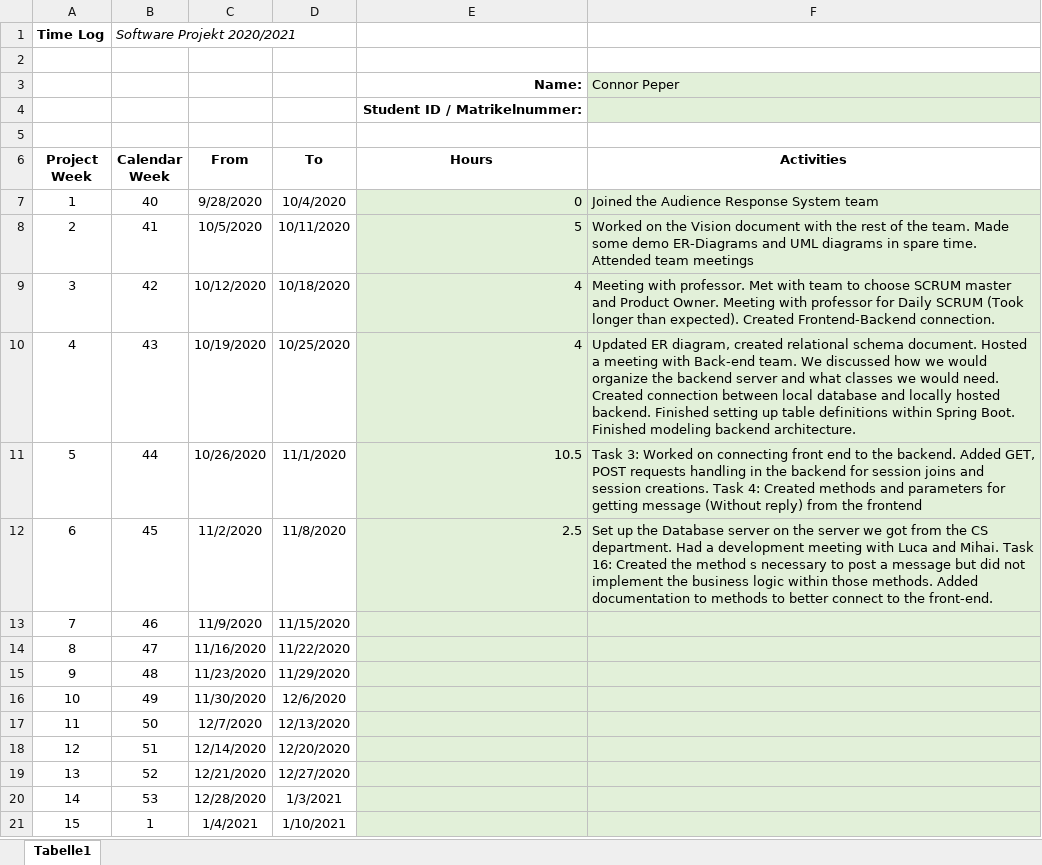
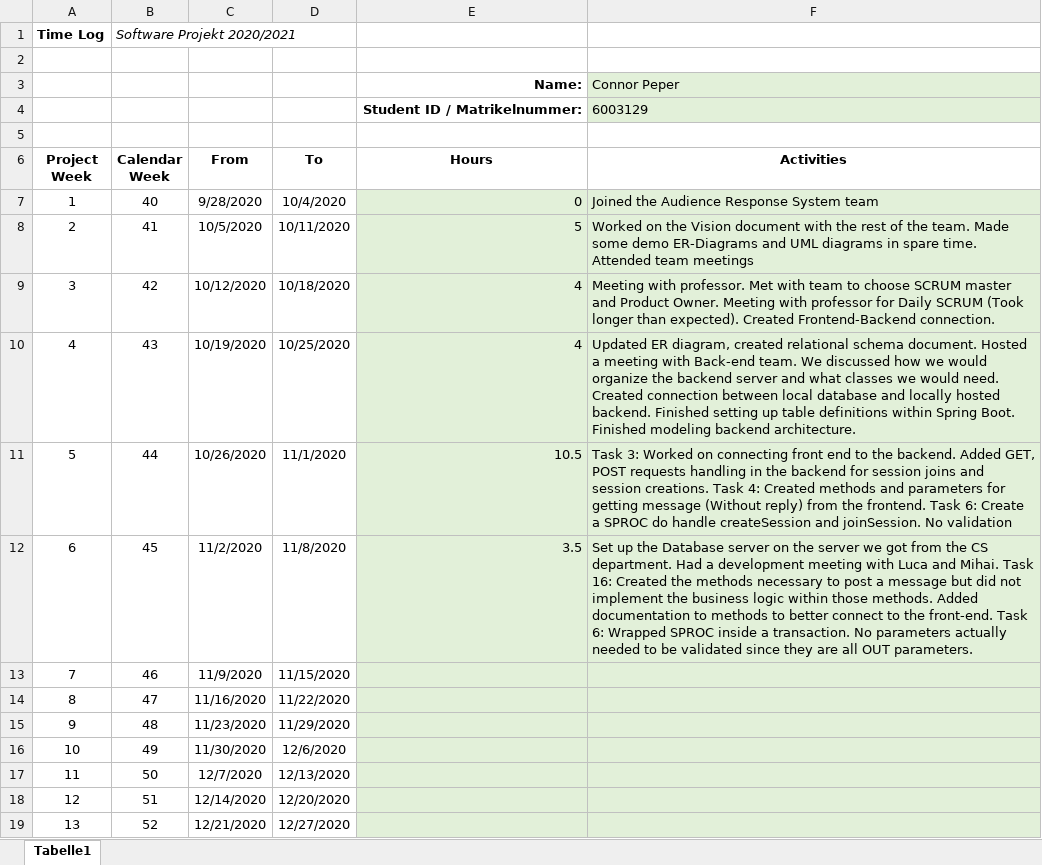
Before and after one commit to leafcathead/CTS5_AudienceResponse, an Excel workbook: Documentation/TimeLog_ConnorPeper.xlsx, sheet Tabelle1, drawn as a sheet; only a part is shown; the shorter side is filled out with more unchanged rows; values as stored, in another font and other column widths than the file's, no borders; the diff names each change by its address in the sheet, - before the commit and + after, or states it on an @@ line.

Commit message:
Updated documents

```diff
--- a/Documentation/TimeLog_ConnorPeper.xlsx (sheet Tabelle1)
+++ b/Documentation/TimeLog_ConnorPeper.xlsx (sheet Tabelle1)
-F4 (Activities): (empty)
+F4 (Activities): 6003129
-F11 (Activities): …from the frontend
+F11 (Activities): …from the frontend. Task 6: Create a SPROC do handle createSession and joinSession. No validation
-E12 (Hours): 2.5
+E12 (Hours): 3.5
-F12 (Activities): …Created the method s necessary to post a message but did not implement the business logic within those methods. Added documentation to methods to better connect to the front-end.
+F12 (Activities): …Created the methods necessary to post a message but did not implement the business logic within those methods. Added documentation to methods to better connect to the front-end. Task 6: Wrapped SPROC inside a transaction. No parameters actually needed to be validated since they are all OUT parameters.
```
Also changed, not shown: Documentation/SCRUM_Backlogs.xlsx.
